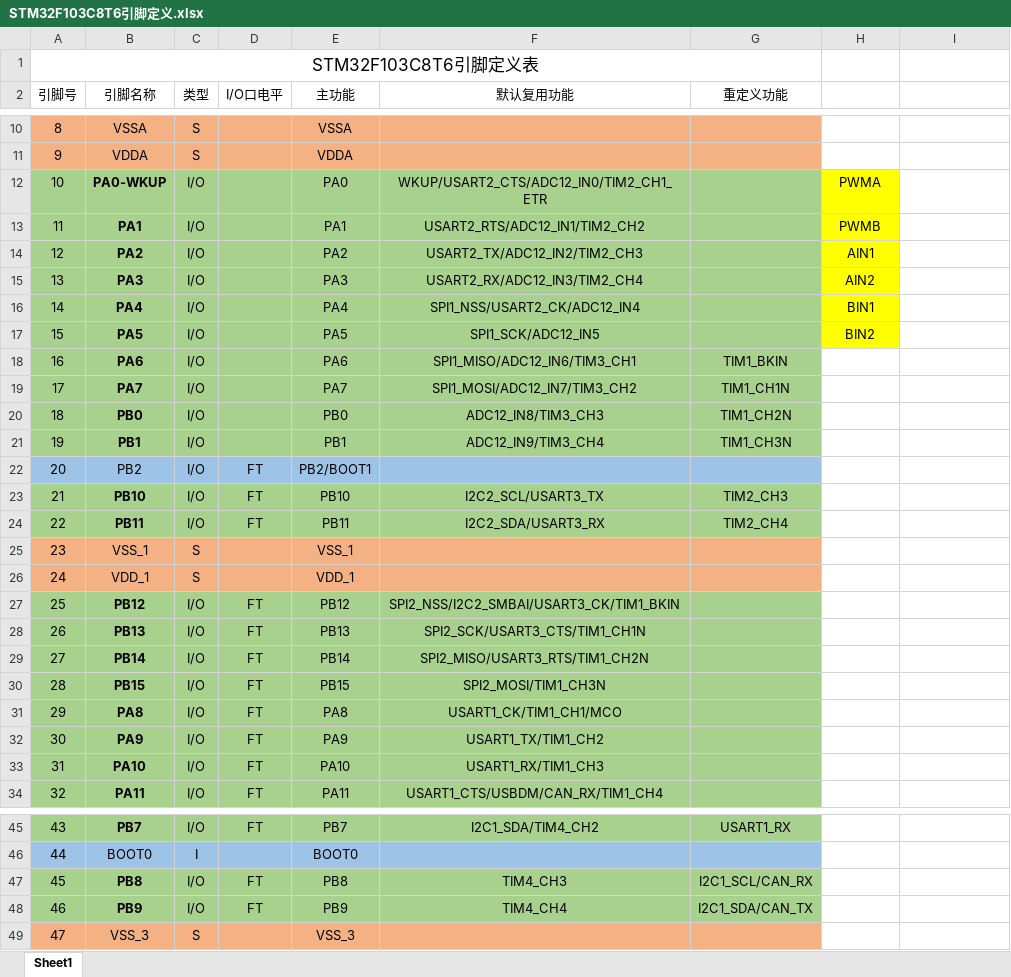
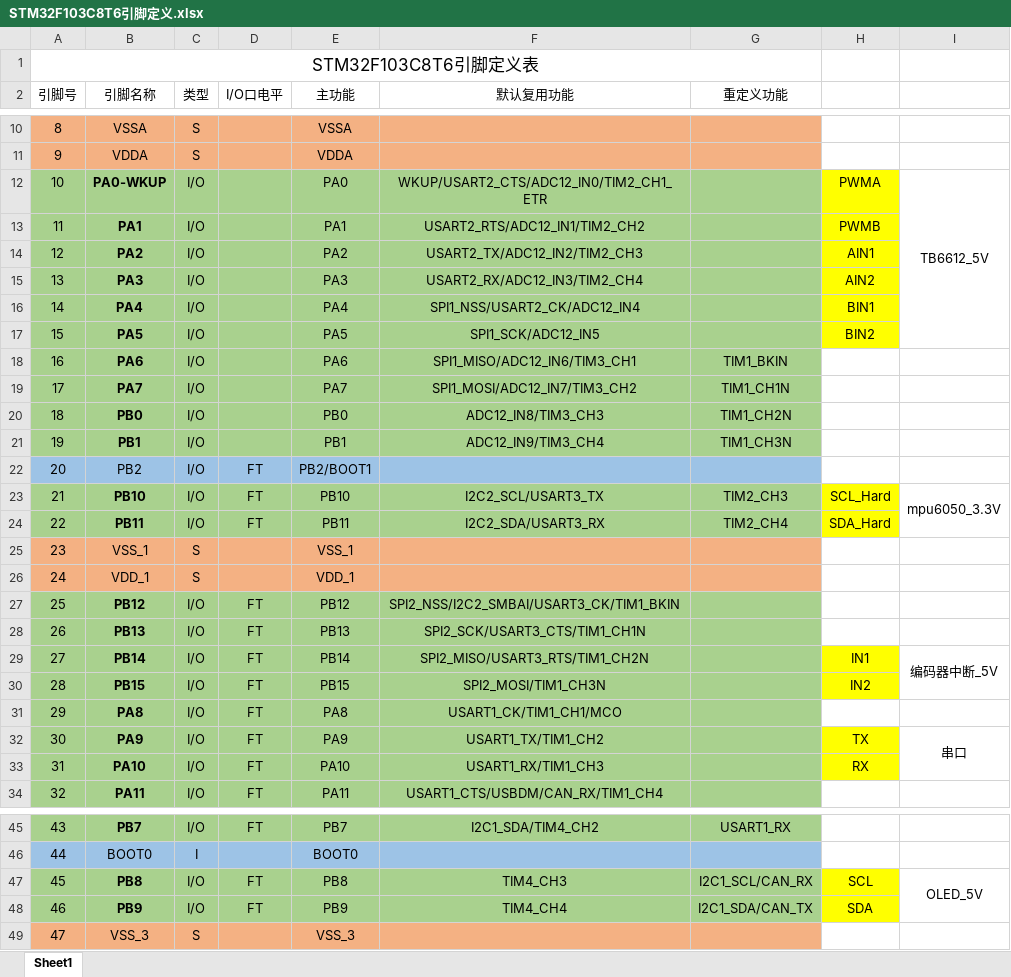
Before and after one commit to nightt5879/2023guangshe_xiao, an Excel workbook: STM32/STM32F103C8T6引脚定义.xlsx, sheet Sheet1, drawn as a sheet; only a part is shown, gaps mark what is left out; values as stored, in another font and other column widths than the file's, no borders; the diff names each change by its address in the sheet, - before the commit and + after, or states it on an @@ line.

Commit message:
Update STM32F103C8T6引脚定义.xlsx

```diff
--- a/STM32/STM32F103C8T6引脚定义.xlsx (sheet Sheet1)
+++ b/STM32/STM32F103C8T6引脚定义.xlsx (sheet Sheet1)
-I12: (empty)
+I12: TB6612_5V
+I12:I17 merged
-H23: (empty)
+H23: SCL_Hard
-H23:H24 fill: none
+H23:H24 fill: #FFFF00
-I23: (empty)
+I23: mpu6050_3.3V
+I23:I24 merged
-H24: (empty)
+H24: SDA_Hard
-H29: (empty)
+H29: IN1
-H29:H30 fill: none
+H29:H30 fill: #FFFF00
-I29: (empty)
+I29: 编码器中断_5V
+I29:I30 merged
-H30: (empty)
+H30: IN2
-H32: (empty)
+H32: TX
-H32:H33 fill: none
+H32:H33 fill: #FFFF00
-I32: (empty)
+I32: 串口
+I32:I33 merged
-H33: (empty)
+H33: RX
-H47: (empty)
+H47: SCL
-H47:H48 fill: none
+H47:H48 fill: #FFFF00
-I47: (empty)
+I47: OLED_5V
+I47:I48 merged
-H48: (empty)
+H48: SDA
```
